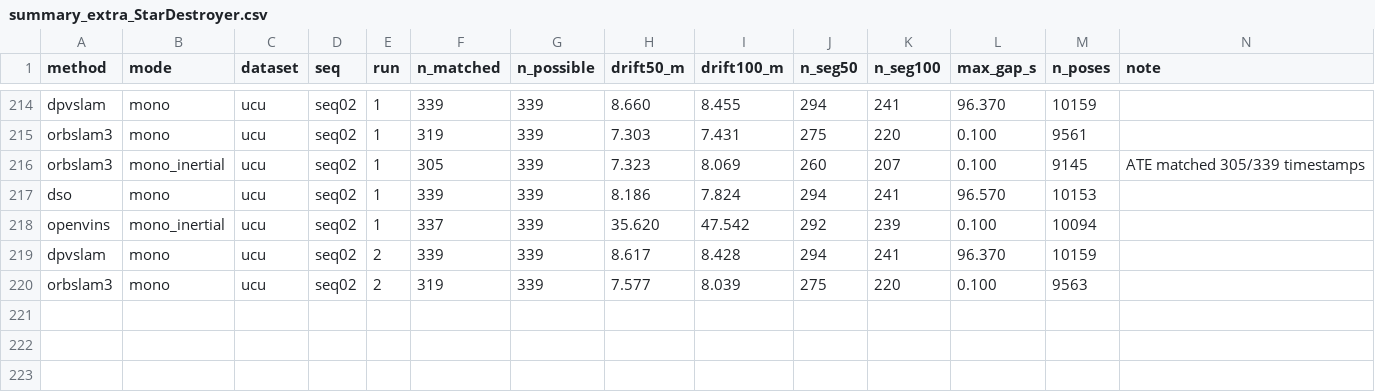
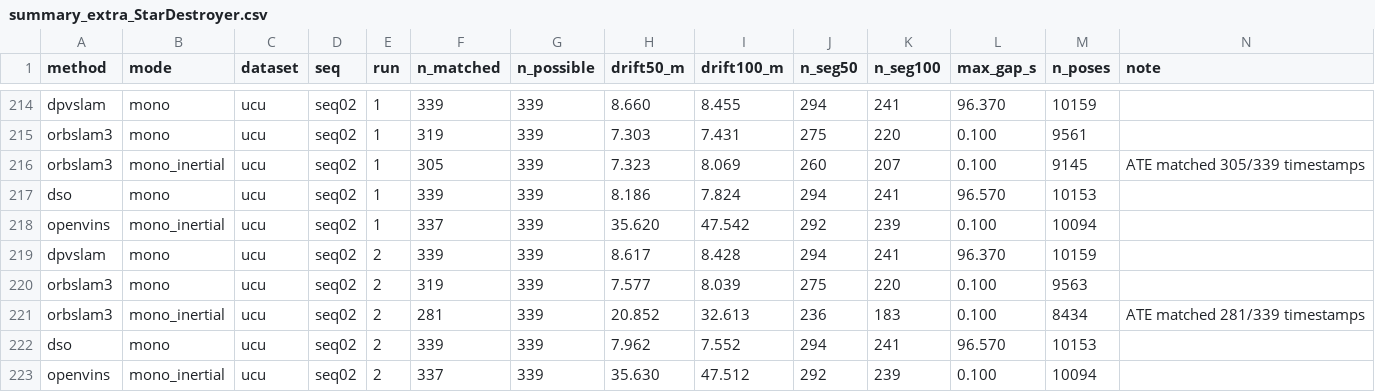
Before and after one commit to oToTak/slam-project-methods, a CSV file: results/summary_extra_StarDestroyer.csv, drawn as a sheet; only a part is shown, gaps mark what is left out.

Commit message:
status StarDestroyer 2026-11-19T23:13:00+02:00

```diff
--- a/results/summary_extra_StarDestroyer.csv
+++ b/results/summary_extra_StarDestroyer.csv
@@ -220 +220,4 @@ dpvslam,mono,ucu,seq02,2,339,339,8.617,8.428,294,241,96.370,10159,
 orbslam3,mono,ucu,seq02,2,319,339,7.577,8.039,275,220,0.100,9563,
+orbslam3,mono_inertial,ucu,seq02,2,281,339,20.852,32.613,236,183,0.100,8434,ATE matched 281/339 timestamps
+dso,mono,ucu,seq02,2,339,339,7.962,7.552,294,241,96.570,10153,
+openvins,mono_inertial,ucu,seq02,2,337,339,35.630,47.512,292,239,0.100,10094,
```
Also changed, not shown: results/summary_StarDestroyer.csv, 15 other files.
